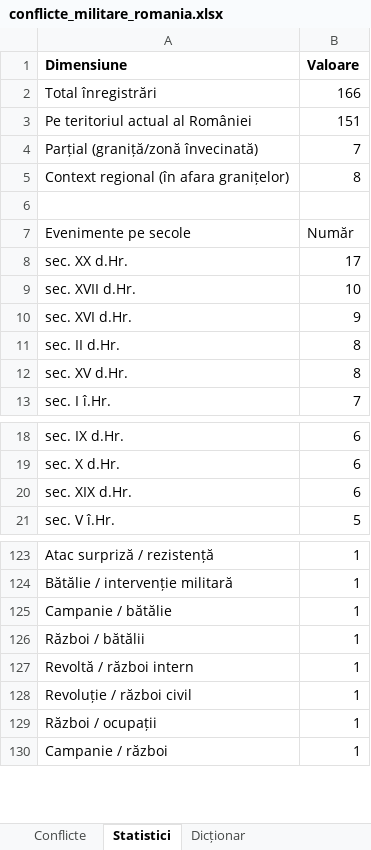
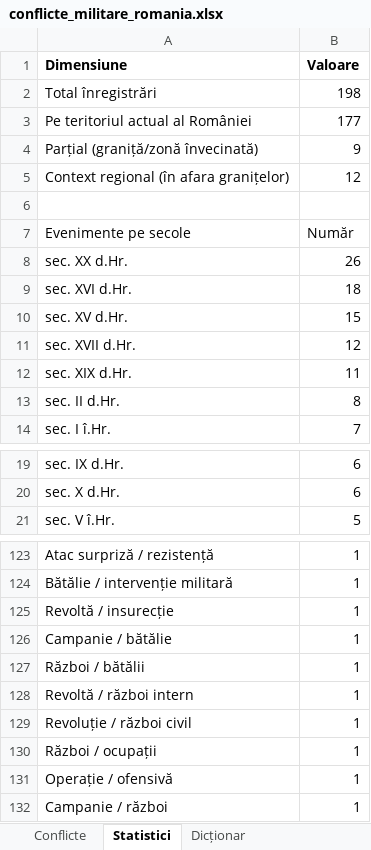
Before and after one commit to andrei-roba29/DetectLab_web_deploy, an Excel workbook: data/conflicte_militare/conflicte_militare_romania.xlsx, sheet Statistici, drawn as a sheet; only a part is shown, gaps mark what is left out; values as stored, in another font and other column widths than the file's, no borders; removed rows and columns are numbered as before the commit, all else as after; the diff covers the shown part only; the diff names each change by its address in the sheet, - before the commit and + after, or states it on an @@ line.

```diff
--- a/data/conflicte_militare/conflicte_militare_romania.xlsx (sheet Statistici)
+++ b/data/conflicte_militare/conflicte_militare_romania.xlsx (sheet Statistici)
-B2 (Valoare): 166
+B2 (Valoare): 198
-B3 (Valoare): 151
+B3 (Valoare): 177
-B4 (Valoare): 7
+B4 (Valoare): 9
-B5 (Valoare): 8
+B5 (Valoare): 12
-B8 (Valoare): 17
+B8 (Valoare): 26
-row 9: sec. XVII d.Hr. | 10
-B9 (Valoare): 9
+B9 (Valoare): 18
+row 10: sec. XV d.Hr. | 15
+row 11: sec. XVII d.Hr. | 12
+row 12: sec. XIX d.Hr. | 11
-row 12: sec. XV d.Hr. | 8
-row 20: sec. XIX d.Hr. | 6
+row 125: Revoltă / insurecție | 1
+row 131: Operație / ofensivă | 1
```
Also changed, not shown: 10 added rows, 4 removed rows and 4 edited cells elsewhere in this sheet, sheet Conflicte, 13 other files.
